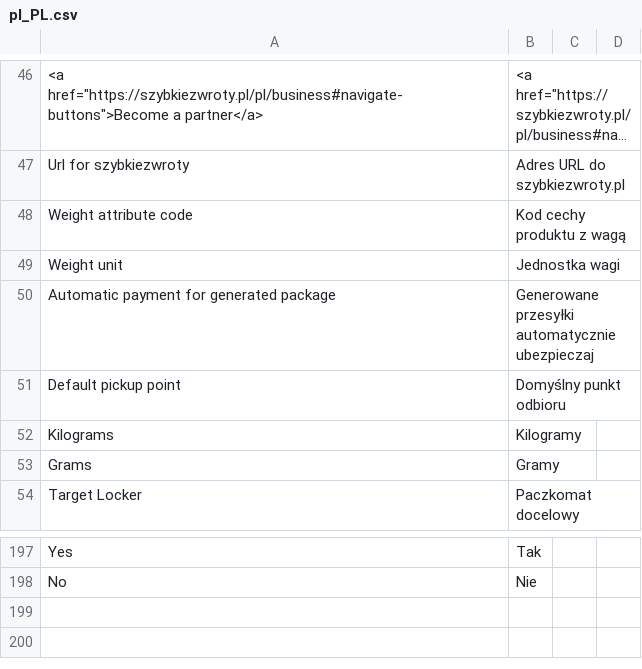
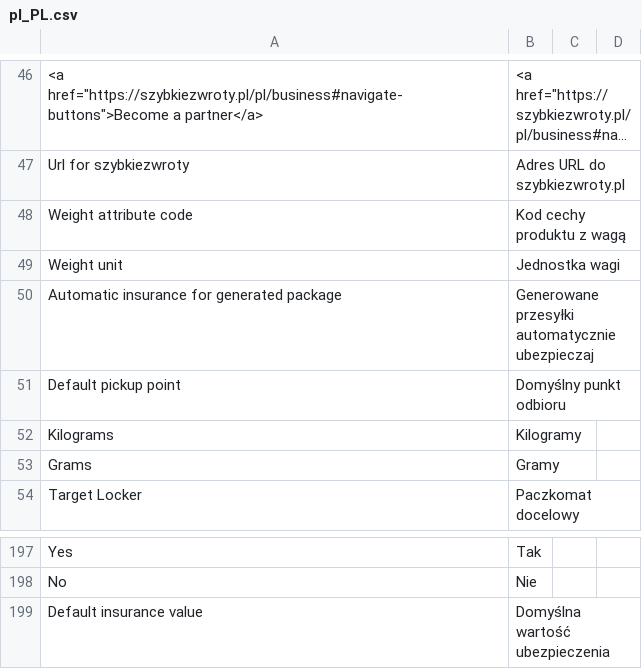
Before and after one commit to InPost-Magento/smartmage_inpost, a CSV file: i18n/pl_PL.csv, drawn as a sheet; only a part is shown, gaps mark what is left out; long unchanged cells end in ….

Commit message:
Added default insurance value

```diff
--- a/i18n/pl_PL.csv
+++ b/i18n/pl_PL.csv
@@ -49,3 +49,3 @@ Weight attribute code,Kod cechy produktu z wagą
 Weight unit,Jednostka wagi
-Automatic payment for generated package,Generowane przesyłki automatycznie ubezpieczaj
+Automatic insurance for generated package,Generowane przesyłki automatycznie ubezpieczaj
 Default pickup point,Domyślny punkt odbioru
@@ -198 +198,2 @@ Yes,Tak
 No,Nie
+Default insurance value,Domyślna wartość ubezpieczenia
```
Also changed, not shown: 6 other files.
